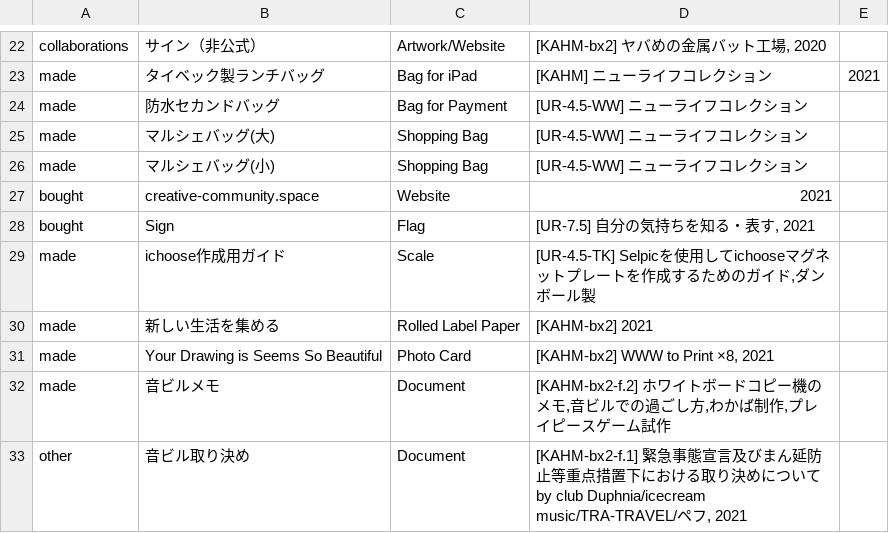
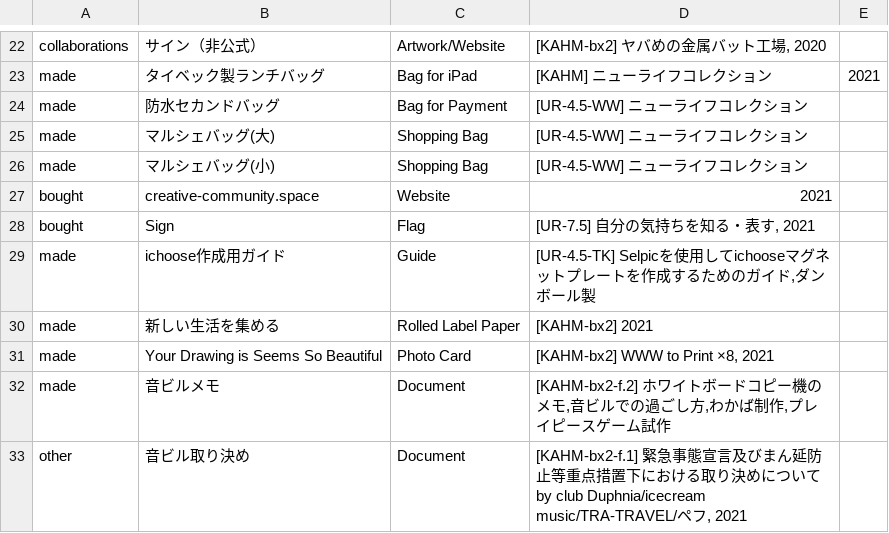
Before and after one commit to pe-hu/index, a CSV file: org/otobuilding.csv, drawn as a sheet; only a part is shown, gaps mark what is left out.

Commit message:
Update otobuilding.csv

```diff
--- a/org/otobuilding.csv
+++ b/org/otobuilding.csv
@@ -28,3 +28,3 @@ bought,creative-community.space,Website,"2021",
 bought,Sign,Flag,"[UR-7.5] 自分の気持ちを知る・表す, 2021",
-made,ichoose作成用ガイド,Scale,"[UR-4.5-TK] Selpicを使用してichooseマグネットプレートを作成するためのガイド,ダンボール製",
+made,ichoose作成用ガイド,Guide,"[UR-4.5-TK] Selpicを使用してichooseマグネットプレートを作成するためのガイド,ダンボール製",
 made,新しい生活を集める,Rolled Label Paper,"[KAHM-bx2] 2021",
```
